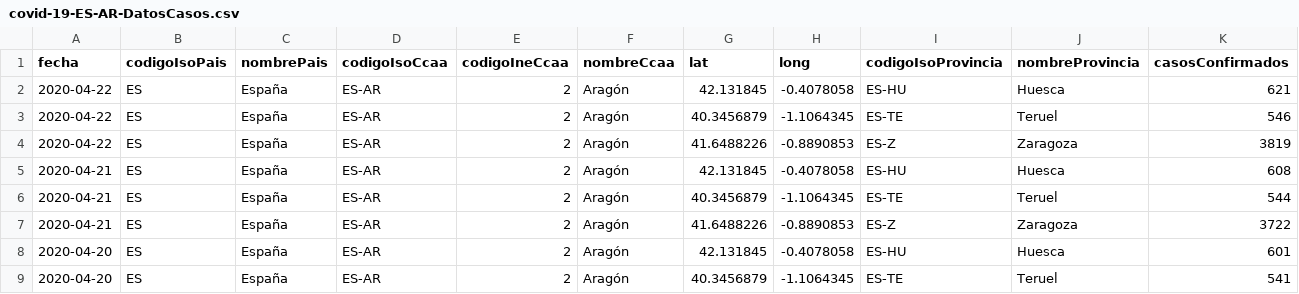
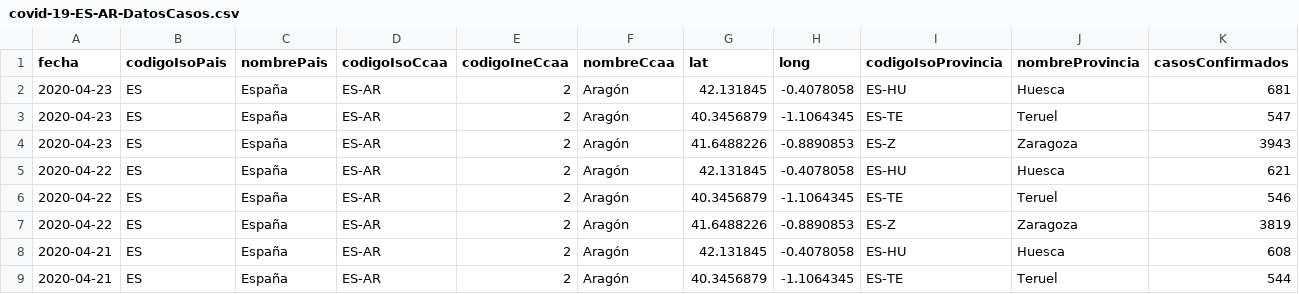
Before and after one commit to Secuoyas-Experience/covid-19-es, a CSV file: datos-comunidades-csv/covid-19-ES-AR-DatosCasos.csv, drawn as a sheet; only a part is shown; the shorter side is filled out with more unchanged rows; rows hold the shown columns only; the diff names each change by its address in the sheet, - before the commit and + after, or states it on an @@ line.

Commit message:
daily data update of mscbs.gob.es data - auto

```diff
--- a/datos-comunidades-csv/covid-19-ES-AR-DatosCasos.csv
+++ b/datos-comunidades-csv/covid-19-ES-AR-DatosCasos.csv
+row 2: 2020-04-23 | ES | España | ES-AR | 2 | Aragón | 42.131845 | -0.4078058 | ES-HU | Huesca | 681
+row 3: 2020-04-23 | ES | España | ES-AR | 2 | Aragón | 40.3456879 | -1.1064345 | ES-TE | Teruel | 547
+row 4: 2020-04-23 | ES | España | ES-AR | 2 | Aragón | 41.6488226 | -0.8890853 | ES-Z | Zaragoza | 3943
```
Also changed, not shown: 2 other files.
